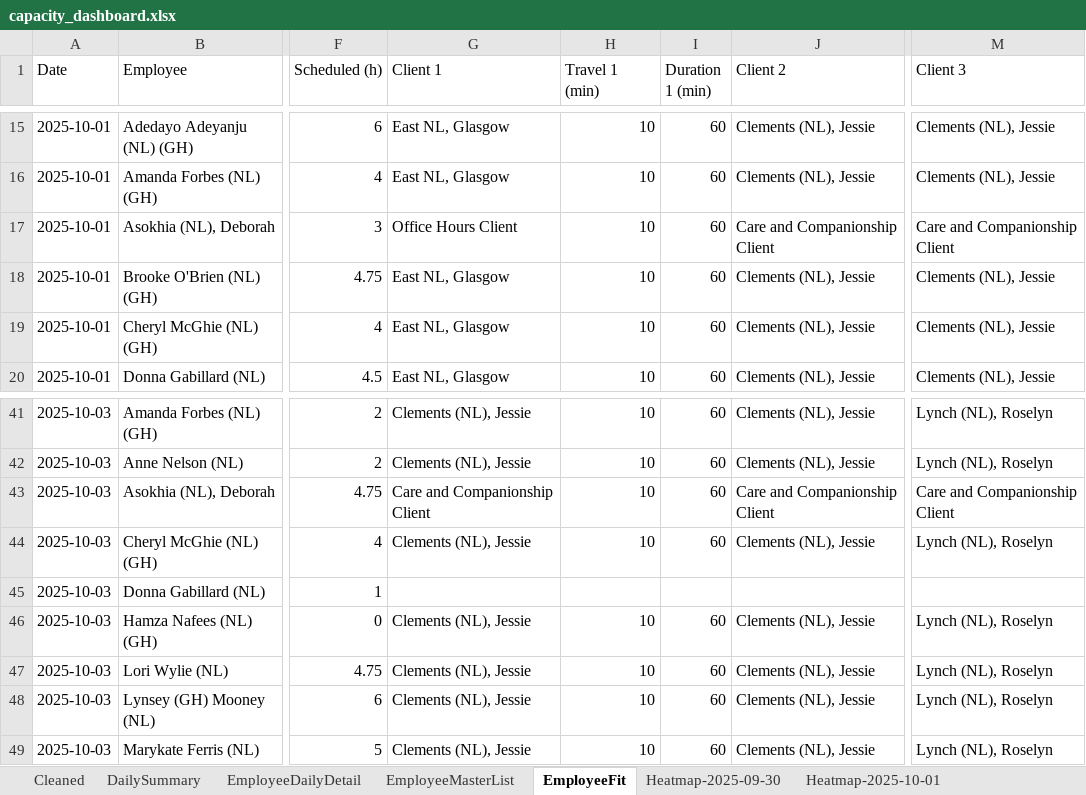
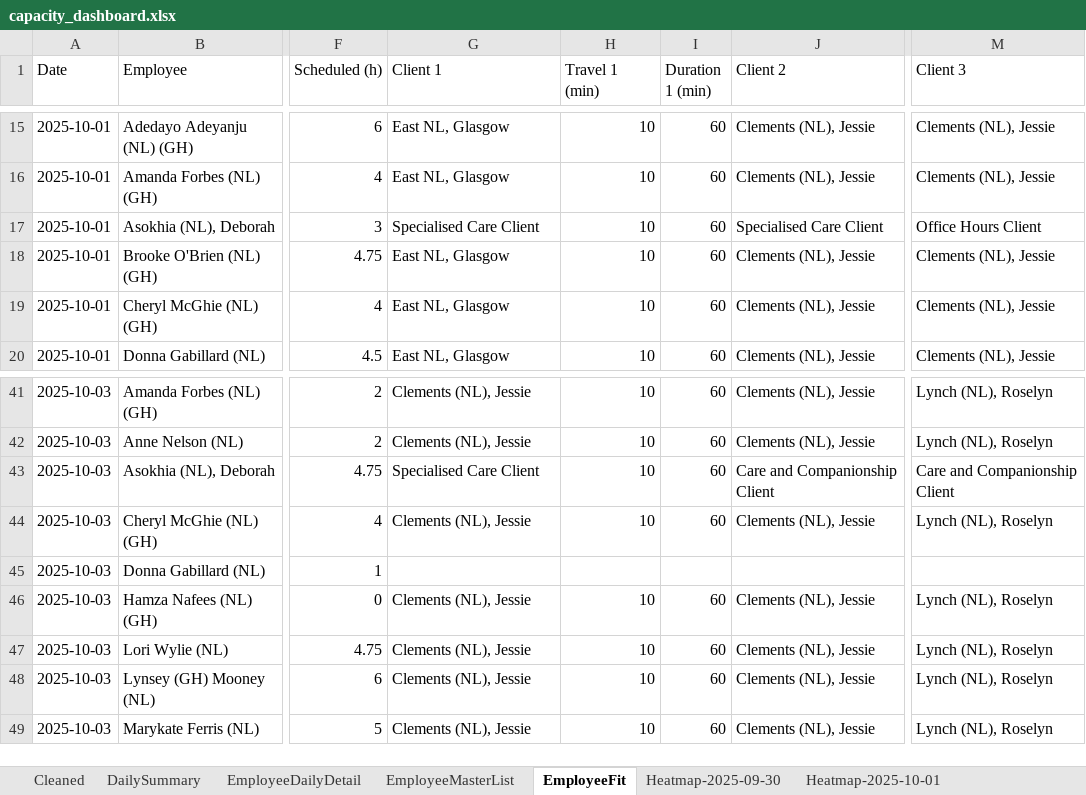
Before and after one commit to Mustansar-tech/CareCapacity, an Excel workbook: capacity_dashboard.xlsx, sheet EmployeeFit, drawn as a sheet; only a part is shown, gaps mark what is left out; values as stored, in another font and other column widths than the file's, no borders; the diff names each change by its address in the sheet, - before the commit and + after, or states it on an @@ line.

```diff
--- a/capacity_dashboard.xlsx (sheet EmployeeFit)
+++ b/capacity_dashboard.xlsx (sheet EmployeeFit)
-G17 (Client 1): Office Hours Client
+G17 (Client 1): Specialised Care Client
-J17 (Client 2): Care and Companionship Client
+J17 (Client 2): Specialised Care Client
-M17 (Client 3): Care and Companionship Client
+M17 (Client 3): Office Hours Client
-G43 (Client 1): Care and Companionship Client
+G43 (Client 1): Specialised Care Client
```
Also changed, not shown: sheet Heatmap-2025-10-04, sheet Heatmap-2025-10-05, sheet Heatmap-2025-09-30, sheet Heatmap-2025-10-02, sheet Heatmap-2025-10-03, sheet Heatmap-2025-10-01.
